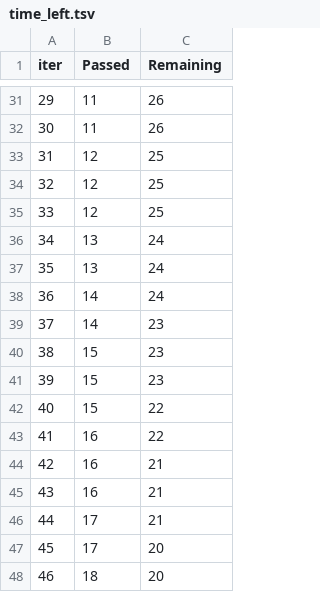
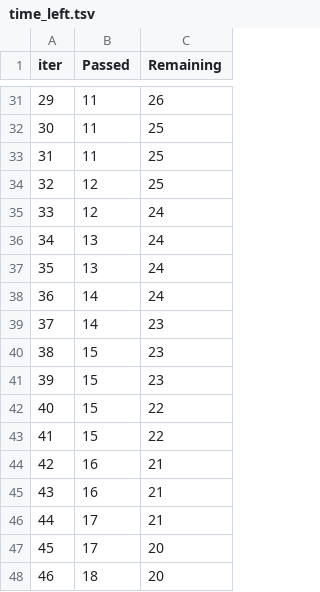
Before and after one commit to Freshbuilding/2024, a TSV file: catboost_info/time_left.tsv, drawn as a sheet; only a part is shown, gaps mark what is left out; removed rows and columns are numbered as before the commit, all else as after; the diff covers the shown part only; the diff names each change by its address in the sheet, - before the commit and + after, or states it on an @@ line.

```diff
--- a/catboost_info/time_left.tsv
+++ b/catboost_info/time_left.tsv
@@ column A (iter) renumbered between rows 5 and 95 @@
-C32 (Remaining): 26
+C32 (Remaining): 25
+row 33: 31 | 11 | 25
-C35 (Remaining): 25
+C35 (Remaining): 24
-row 35: 33 | 12 | 25
-B43 (Passed): 16
+B43 (Passed): 15
```
Also changed, not shown: 21 added rows, 21 removed rows and 41 edited cells elsewhere in this file, 9 other files.
